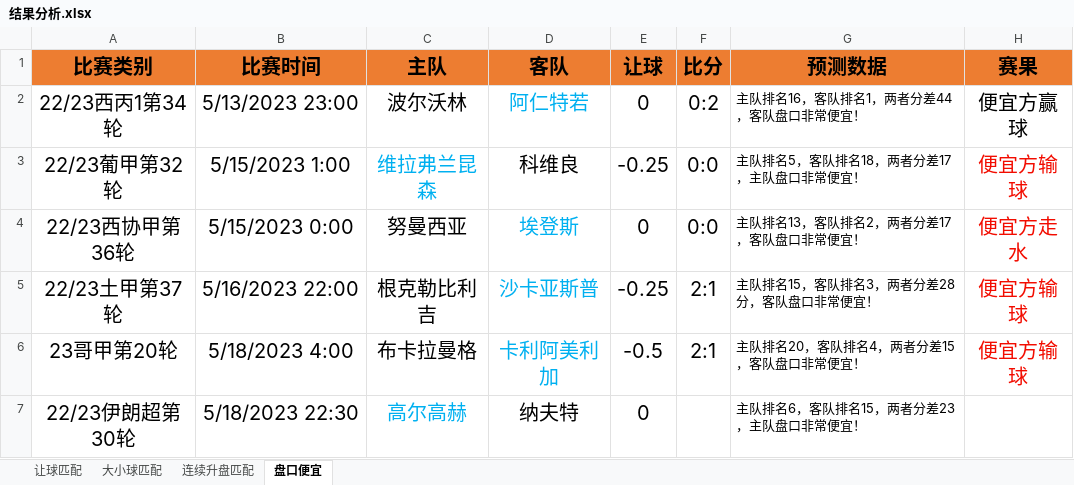
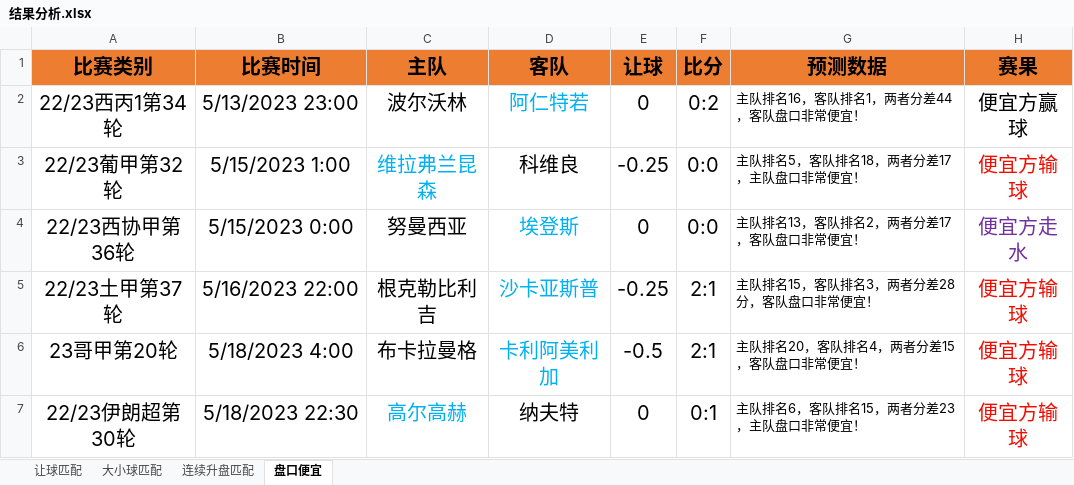
Before and after one commit to czl0325/football_analysis, an Excel workbook: 结果分析.xlsx, sheet 盘口便宜, drawn as a sheet; values as stored, in another font and other column widths than the file's, no borders; the diff names each change by its address in the sheet, - before the commit and + after, or states it on an @@ line.

```diff
--- a/结果分析.xlsx (sheet 盘口便宜)
+++ b/结果分析.xlsx (sheet 盘口便宜)
-H4 text colour: #F20C00
+H4 text colour: #7030A0
-F7 (比分): (empty)
+F7 (比分): 0:1
-H7 (赛果): (empty)
+H7 (赛果): 便宜方输球
```
Also changed, not shown: sheet 让球匹配.
